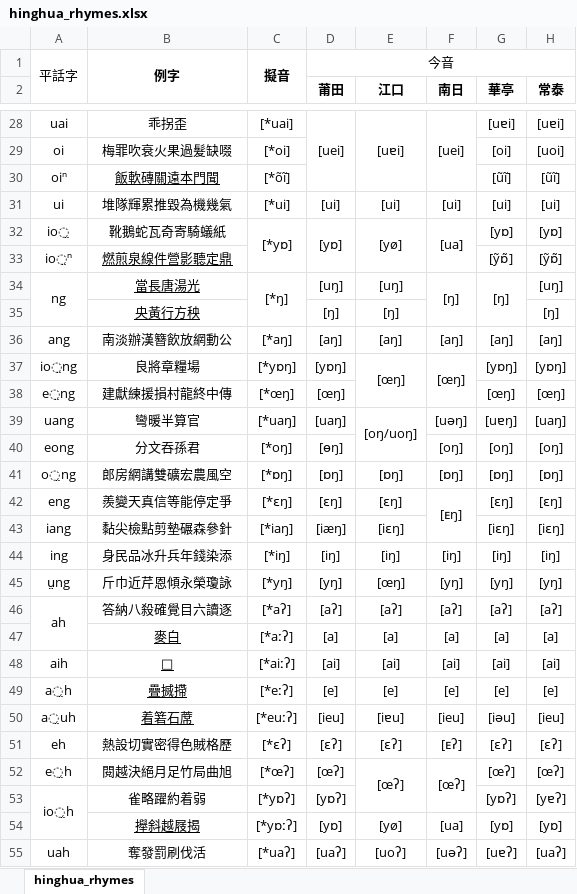
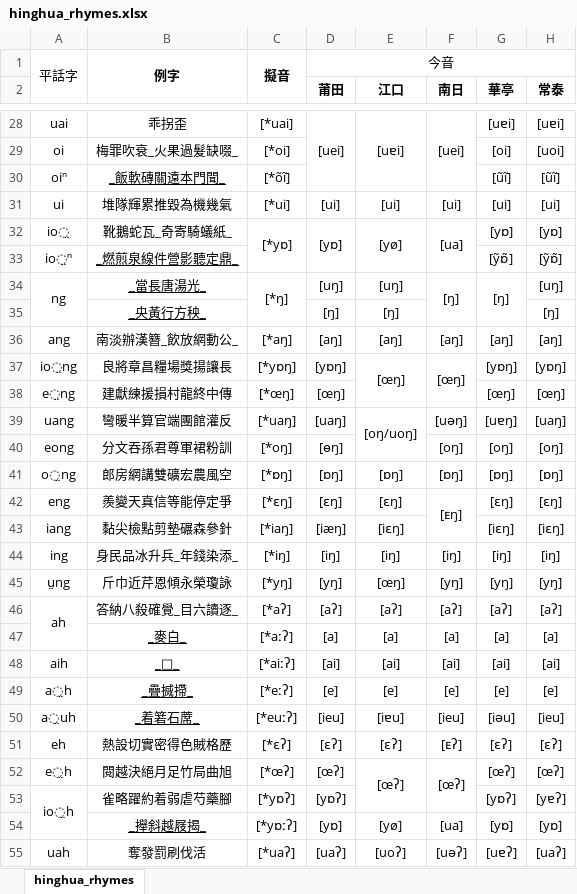
Before and after one commit to tesiniong/hinghua-singging, an Excel workbook: data/hinghua_rhymes.xlsx, sheet hinghua_rhymes, drawn as a sheet; only a part is shown, gaps mark what is left out; values as stored, in another font and other column widths than the file's, no borders; the diff covers the shown part only; the diff names each change by its address in the sheet, - before the commit and + after, or states it on an @@ line.

```diff
--- a/data/hinghua_rhymes.xlsx (sheet hinghua_rhymes)
+++ b/data/hinghua_rhymes.xlsx (sheet hinghua_rhymes)
-B29: 梅罪吹衰火果過髮缺啜
+B29: 梅罪吹衰_火果過髮缺啜_
-B30: 飯軟磚關遠本門聞
+B30: _飯軟磚關遠本門聞_
-B32: 靴鵝蛇瓦奇寄騎蟻紙
+B32: 靴鵝蛇瓦_奇寄騎蟻紙_
-B33: 燃煎泉線件營影聽定鼎
+B33: _燃煎泉線件營影聽定鼎_
-B34: 當長唐湯光
+B34: _當長唐湯光_
-B35: 央黃行方秧
+B35: _央黃行方秧_
-B36: 南淡辦漢簪飲放網動公
+B36: 南淡辦漢簪_飲放網動公_
-B37: 良將章糧場
+B37: 良將章昌糧場獎揚讓長
-B39: 彎暖半算官
+B39: 彎暖半算官端團館灌反
-B40: 分文吞孫君
+B40: 分文吞孫君尊軍裙粉訓
-B44: 身民品冰升兵年錢染添
+B44: 身民品冰升兵_年錢染添_
-B46: 答納八殺確覺目六讀逐
+B46: 答納八殺確覺_目六讀逐_
-B47: 麥白
+B47: _麥白_
-B48: □
+B48: _□_
-B49: 疊搣摕
+B49: _疊搣摕_
-B50: 着箬石蓆
+B50: _着箬石蓆_
-B53: 雀略躍約着弱
+B53: 雀略躍約着弱虐芍藥腳
-B54: 攑斜越屐揭
+B54: _攑斜越屐揭_
```
Also changed, not shown: 30 edited cells elsewhere in this sheet, 24 other files.
